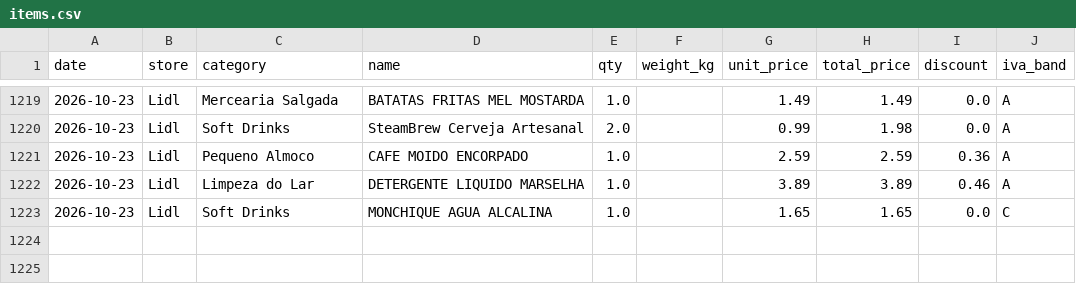
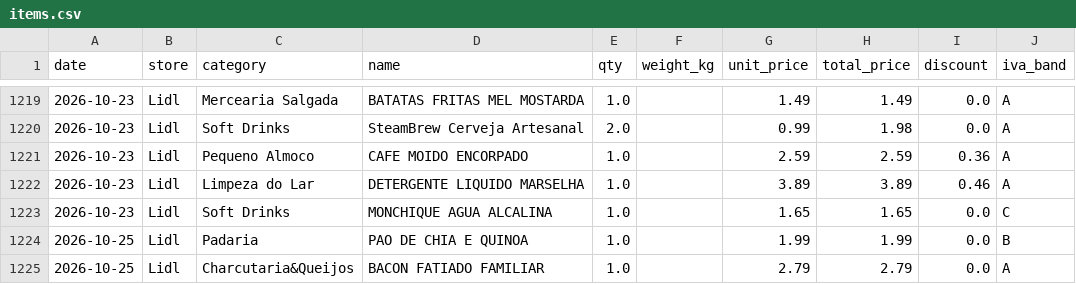
Before and after one commit to vopros21/grocery-planner, a CSV file: data/items.csv, drawn as a sheet; only a part is shown, gaps mark what is left out.

Commit message:
add receipt 25000228220261025562822_eaaa0f

```diff
--- a/data/items.csv
+++ b/data/items.csv
@@ -1223 +1223,3 @@ date,store,category,name,qty,weight_kg,unit_price,total_price,discount,iva_band
 2026-10-23,Lidl,Soft Drinks,MONCHIQUE AGUA ALCALINA,1.0,,1.65,1.65,0.0,C
+2026-10-25,Lidl,Padaria,PAO DE CHIA E QUINOA,1.0,,1.99,1.99,0.0,B
+2026-10-25,Lidl,Charcutaria&Queijos,BACON FATIADO FAMILIAR,1.0,,2.79,2.79,0.0,A
```
